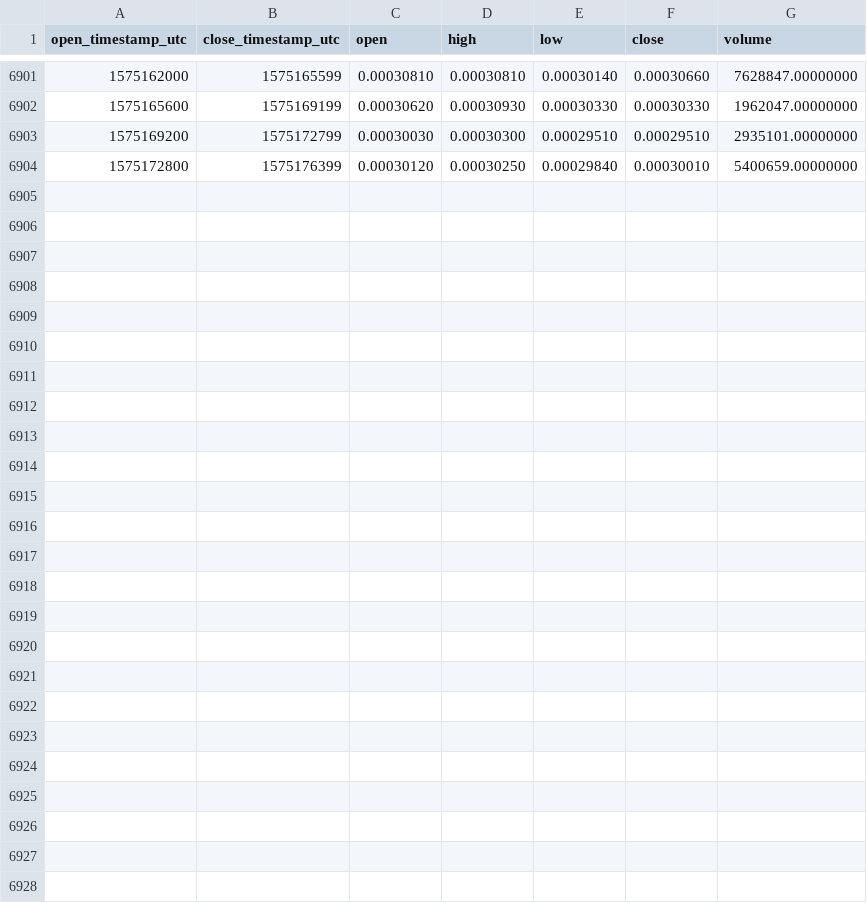
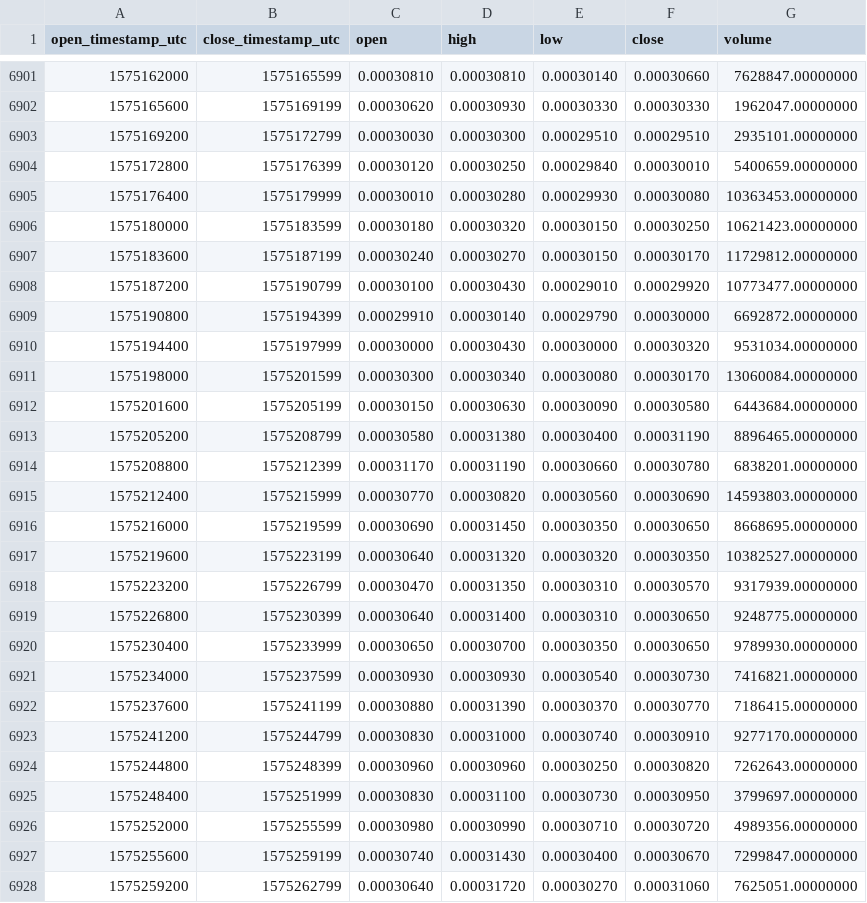
Before and after one commit to cryptobigbro/binance-BTTTUSD, a CSV file: binance-BTTTUSD-1h.csv, drawn as a sheet; only a part is shown, gaps mark what is left out; the diff names each change by its address in the sheet, - before the commit and + after, or states it on an @@ line.

Commit message:
Update OHLCV data.

```diff
--- a/binance-BTTTUSD-1h.csv
+++ b/binance-BTTTUSD-1h.csv
+row 6905: 1575176400 | 1575179999 | 0.00030010 | 0.00030280 | 0.00029930 | 0.00030080 | 10363453.00000000
+row 6906: 1575180000 | 1575183599 | 0.00030180 | 0.00030320 | 0.00030150 | 0.00030250 | 10621423.00000000
+row 6907: 1575183600 | 1575187199 | 0.00030240 | 0.00030270 | 0.00030150 | 0.00030170 | 11729812.00000000
+row 6908: 1575187200 | 1575190799 | 0.00030100 | 0.00030430 | 0.00029010 | 0.00029920 | 10773477.00000000
+row 6909: 1575190800 | 1575194399 | 0.00029910 | 0.00030140 | 0.00029790 | 0.00030000 | 6692872.00000000
+row 6910: 1575194400 | 1575197999 | 0.00030000 | 0.00030430 | 0.00030000 | 0.00030320 | 9531034.00000000
+row 6911: 1575198000 | 1575201599 | 0.00030300 | 0.00030340 | 0.00030080 | 0.00030170 | 13060084.00000000
+row 6912: 1575201600 | 1575205199 | 0.00030150 | 0.00030630 | 0.00030090 | 0.00030580 | 6443684.00000000
+row 6913: 1575205200 | 1575208799 | 0.00030580 | 0.00031380 | 0.00030400 | 0.00031190 | 8896465.00000000
+row 6914: 1575208800 | 1575212399 | 0.00031170 | 0.00031190 | 0.00030660 | 0.00030780 | 6838201.00000000
+row 6915: 1575212400 | 1575215999 | 0.00030770 | 0.00030820 | 0.00030560 | 0.00030690 | 14593803.00000000
+row 6916: 1575216000 | 1575219599 | 0.00030690 | 0.00031450 | 0.00030350 | 0.00030650 | 8668695.00000000
+row 6917: 1575219600 | 1575223199 | 0.00030640 | 0.00031320 | 0.00030320 | 0.00030350 | 10382527.00000000
+row 6918: 1575223200 | 1575226799 | 0.00030470 | 0.00031350 | 0.00030310 | 0.00030570 | 9317939.00000000
+row 6919: 1575226800 | 1575230399 | 0.00030640 | 0.00031400 | 0.00030310 | 0.00030650 | 9248775.00000000
+row 6920: 1575230400 | 1575233999 | 0.00030650 | 0.00030700 | 0.00030350 | 0.00030650 | 9789930.00000000
+row 6921: 1575234000 | 1575237599 | 0.00030930 | 0.00030930 | 0.00030540 | 0.00030730 | 7416821.00000000
+row 6922: 1575237600 | 1575241199 | 0.00030880 | 0.00031390 | 0.00030370 | 0.00030770 | 7186415.00000000
+row 6923: 1575241200 | 1575244799 | 0.00030830 | 0.00031000 | 0.00030740 | 0.00030910 | 9277170.00000000
+row 6924: 1575244800 | 1575248399 | 0.00030960 | 0.00030960 | 0.00030250 | 0.00030820 | 7262643.00000000
+row 6925: 1575248400 | 1575251999 | 0.00030830 | 0.00031100 | 0.00030730 | 0.00030950 | 3799697.00000000
+row 6926: 1575252000 | 1575255599 | 0.00030980 | 0.00030990 | 0.00030710 | 0.00030720 | 4989356.00000000
+row 6927: 1575255600 | 1575259199 | 0.00030740 | 0.00031430 | 0.00030400 | 0.00030670 | 7299847.00000000
+row 6928: 1575259200 | 1575262799 | 0.00030640 | 0.00031720 | 0.00030270 | 0.00031060 | 7625051.00000000
```
Also changed, not shown: binance-BTTTUSD-1d.csv.
